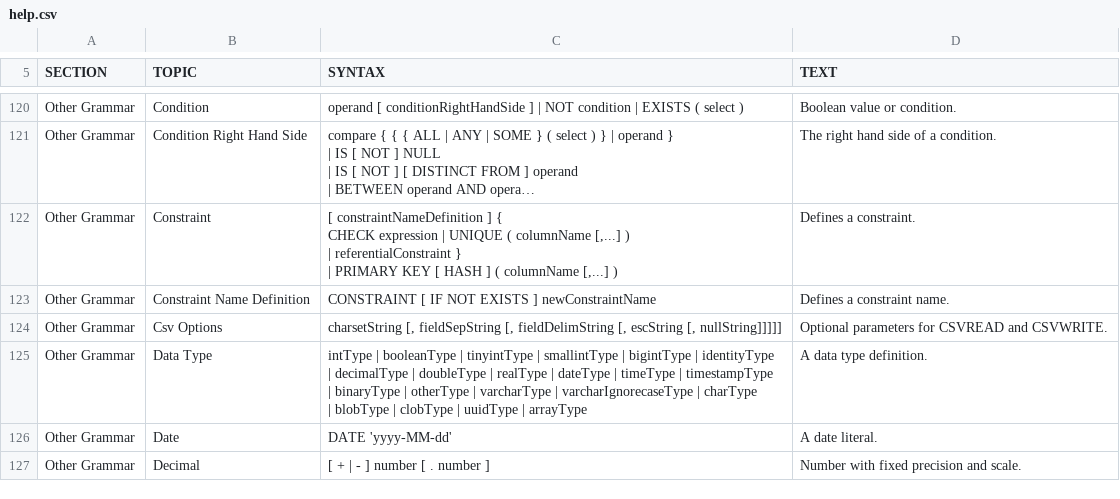
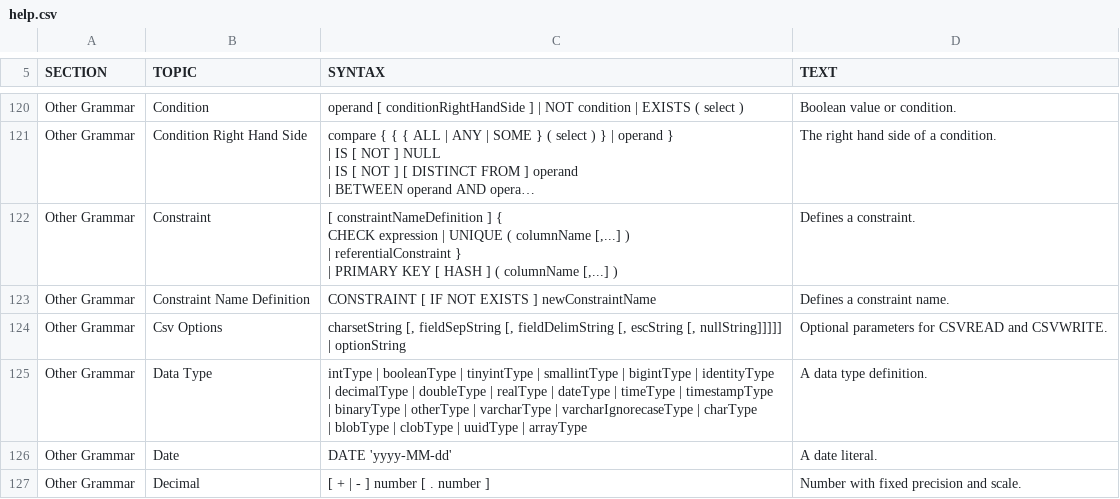
Before and after one commit to coderplay/h2-bitmap, a CSV file: h2/src/main/org/h2/res/help.csv, drawn as a sheet; only a part is shown, gaps mark what is left out; long unchanged cells end in ….

```diff
--- a/h2/src/main/org/h2/res/help.csv
+++ b/h2/src/main/org/h2/res/help.csv
@@ -546,6 +546,7 @@ CONSTRAINT [ IF NOT EXISTS ] newConstraintName
 Defines a constraint name."
-"Other Grammar","Csv Options","
-charsetString [, fieldSepString [, fieldDelimString [, escString [, nullString]]]]]
-","
-Optional parameters for CSVREAD and CSVWRITE."
+"Other Grammar","Csv Options","
+charsetString [, fieldSepString [, fieldDelimString [, escString [, nullString]]]]]
+    | optionString
+","
+Optional parameters for CSVREAD and CSVWRITE."
 "Other Grammar","Data Type","
```
Also changed, not shown: h2/src/docsrc/help/help.csv, 8 other files.
